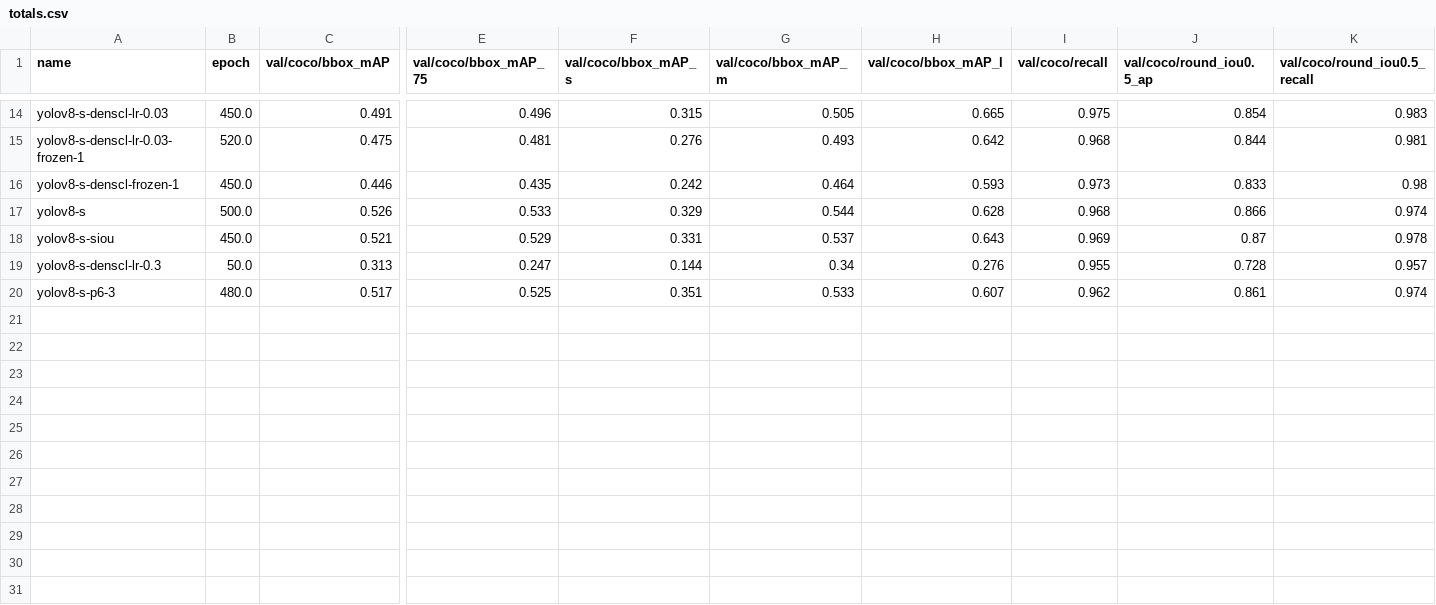
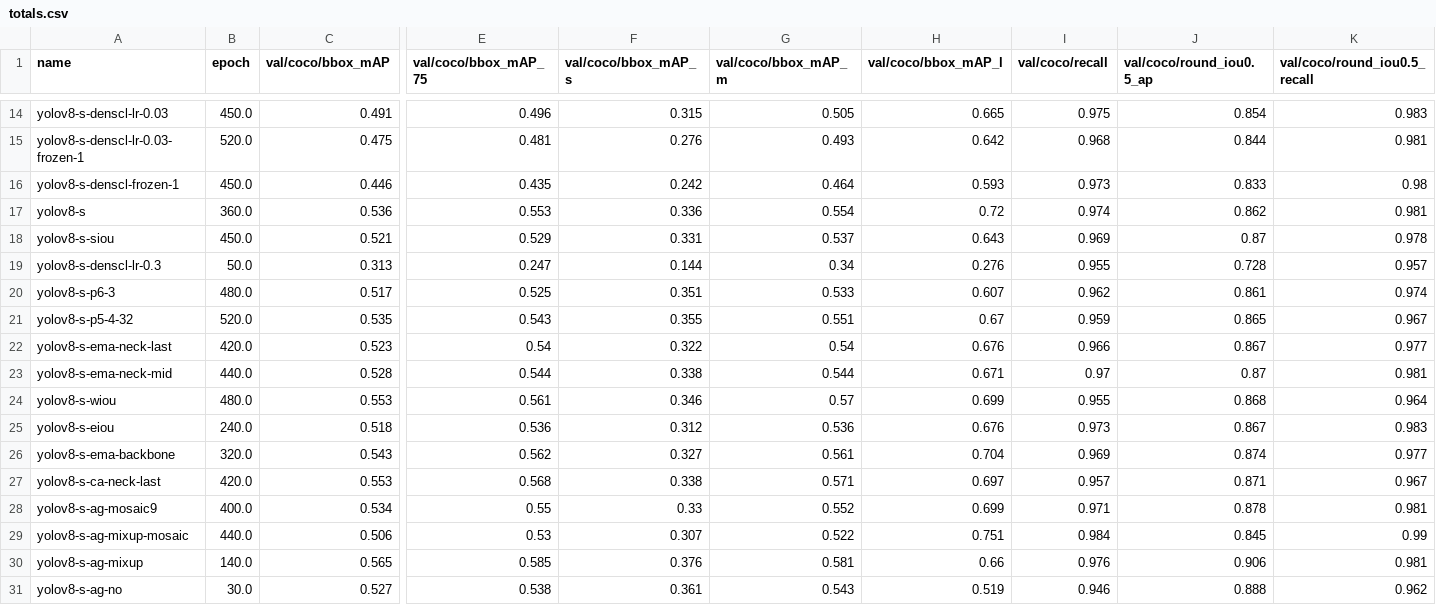
Before and after one commit to cdhhhhhhh/ag-pro, a CSV file: leaf_model/totals.csv, drawn as a sheet; only a part is shown, gaps mark what is left out; rows hold the shown columns only; the diff covers the shown part only; the diff names each change by its address in the sheet, - before the commit and + after, or states it on an @@ line.

```diff
--- a/leaf_model/totals.csv
+++ b/leaf_model/totals.csv
-B17 (epoch): 500.0
+B17 (epoch): 360.0
-C17 (val/coco/bbox_mAP): 0.526
+C17 (val/coco/bbox_mAP): 0.536
-E17 (val/coco/bbox_mAP_75): 0.533
+E17 (val/coco/bbox_mAP_75): 0.553
-F17 (val/coco/bbox_mAP_s): 0.329
+F17 (val/coco/bbox_mAP_s): 0.336
-G17 (val/coco/bbox_mAP_m): 0.544
+G17 (val/coco/bbox_mAP_m): 0.554
-H17 (val/coco/bbox_mAP_l): 0.628
+H17 (val/coco/bbox_mAP_l): 0.72
-I17 (val/coco/recall): 0.968
+I17 (val/coco/recall): 0.974
-J17 (val/coco/round_iou0.5_ap): 0.866
+J17 (val/coco/round_iou0.5_ap): 0.862
-K17 (val/coco/round_iou0.5_recall): 0.974
+K17 (val/coco/round_iou0.5_recall): 0.981
+row 21: yolov8-s-p5-4-32 | 520.0 | 0.535 | 0.543 | 0.355 | 0.551 | 0.67 | 0.959 | 0.865 | 0.967
+row 22: yolov8-s-ema-neck-last | 420.0 | 0.523 | 0.54 | 0.322 | 0.54 | 0.676 | 0.966 | 0.867 | 0.977
+row 23: yolov8-s-ema-neck-mid | 440.0 | 0.528 | 0.544 | 0.338 | 0.544 | 0.671 | 0.97 | 0.87 | 0.981
+row 24: yolov8-s-wiou | 480.0 | 0.553 | 0.561 | 0.346 | 0.57 | 0.699 | 0.955 | 0.868 | 0.964
+row 25: yolov8-s-eiou | 240.0 | 0.518 | 0.536 | 0.312 | 0.536 | 0.676 | 0.973 | 0.867 | 0.983
+row 26: yolov8-s-ema-backbone | 320.0 | 0.543 | 0.562 | 0.327 | 0.561 | 0.704 | 0.969 | 0.874 | 0.977
+row 27: yolov8-s-ca-neck-last | 420.0 | 0.553 | 0.568 | 0.338 | 0.571 | 0.697 | 0.957 | 0.871 | 0.967
+row 28: yolov8-s-ag-mosaic9 | 400.0 | 0.534 | 0.55 | 0.33 | 0.552 | 0.699 | 0.971 | 0.878 | 0.981
+row 29: yolov8-s-ag-mixup-mosaic | 440.0 | 0.506 | 0.53 | 0.307 | 0.522 | 0.751 | 0.984 | 0.845 | 0.99
+row 30: yolov8-s-ag-mixup | 140.0 | 0.565 | 0.585 | 0.376 | 0.581 | 0.66 | 0.976 | 0.906 | 0.981
+row 31: yolov8-s-ag-no | 30.0 | 0.527 | 0.538 | 0.361 | 0.543 | 0.519 | 0.946 | 0.888 | 0.962
```
Also changed, not shown: 3 edited cells elsewhere in this file, 48 other files.
